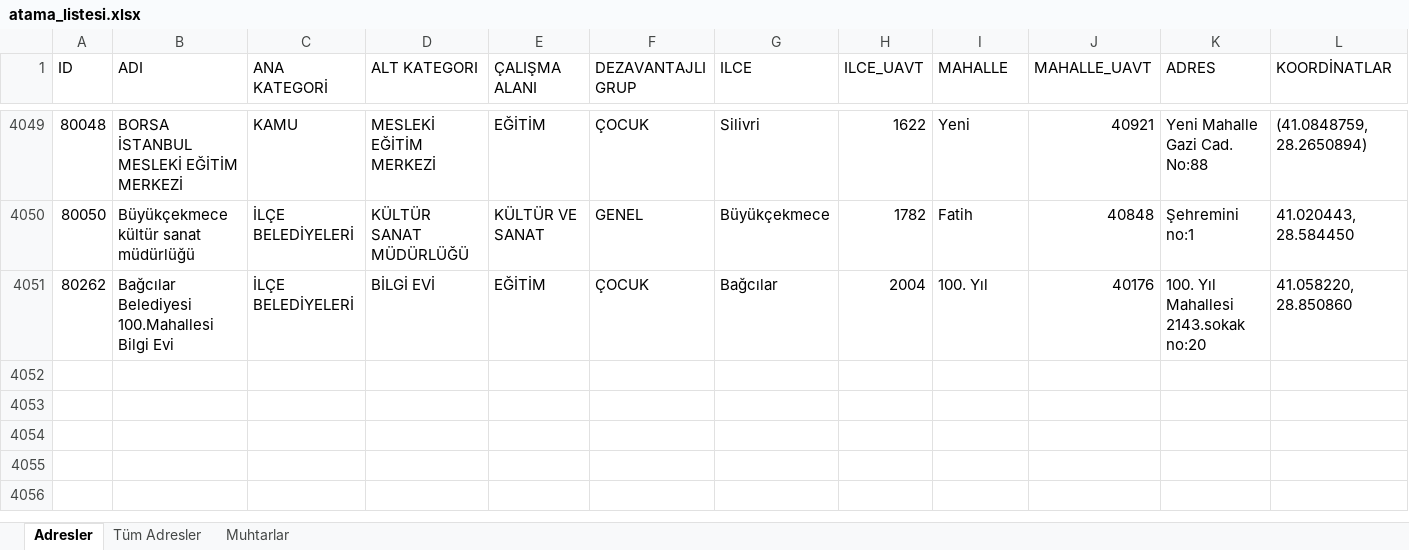
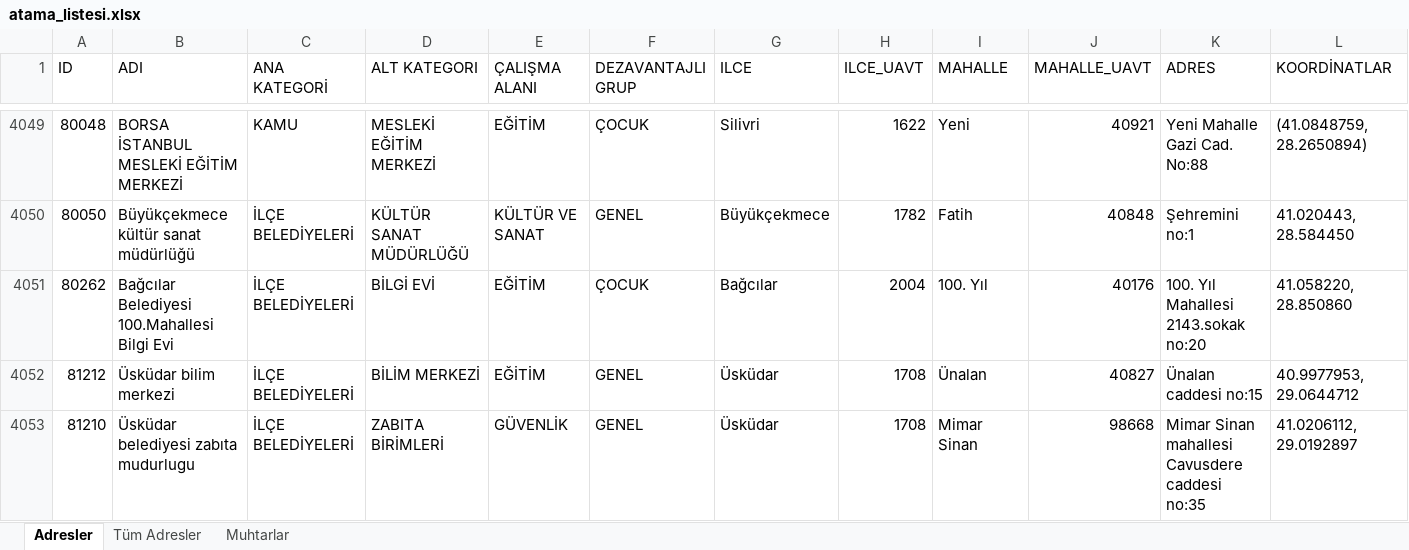
Before and after one commit to sosyalhizmet/sosyalrisk, an Excel workbook: atama_listesi/atama_listesi.xlsx, sheet Adresler, drawn as a sheet; only a part is shown, gaps mark what is left out; values as stored, in another font and other column widths than the file's, no borders; rows hold the shown columns only; the diff names each change by its address in the sheet, - before the commit and + after, or states it on an @@ line.

Commit message:
Add files via upload

```diff
--- a/atama_listesi/atama_listesi.xlsx (sheet Adresler)
+++ b/atama_listesi/atama_listesi.xlsx (sheet Adresler)
+row 4052: 81212 | Üsküdar bilim merkezi | İLÇE BELEDİYELERİ | BİLİM MERKEZİ | EĞİTİM | GENEL | Üsküdar | 1708 | Ünalan | 40827 | Ünalan caddesi no:15 | 40.9977953, 29.0644712
+row 4053: 81210 | Üsküdar belediyesi zabıta mudurlugu | İLÇE BELEDİYELERİ | ZABITA BİRİMLERİ | GÜVENLİK | GENEL | Üsküdar | 1708 | Mimar Sinan | 98668 | Mimar Sinan mahallesi Cavusdere caddesi no:35 | 41.0206112, 29.0192897
```
Also changed, not shown: sheet Tüm Adresler.
